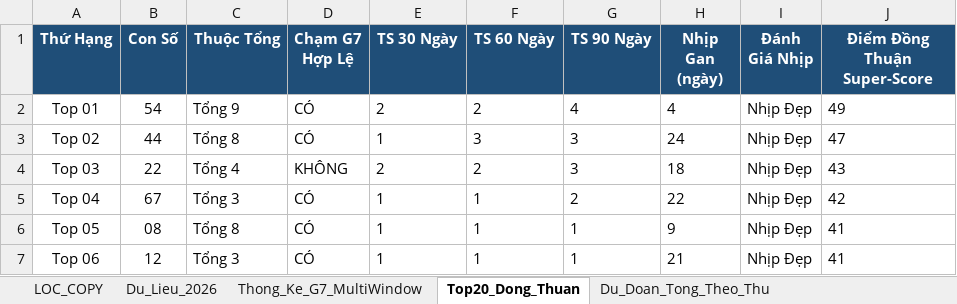
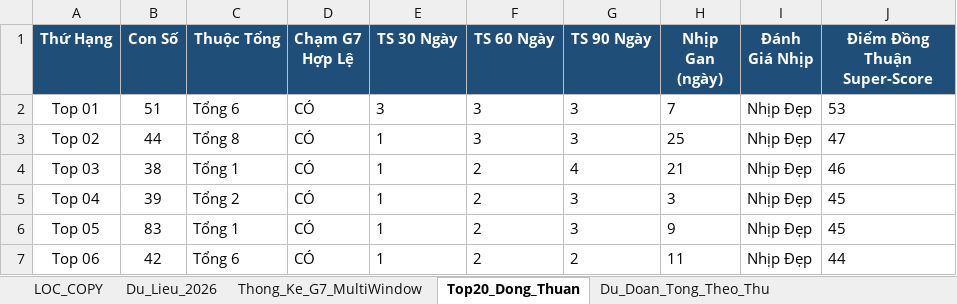
Before and after one commit to happiness2286-dot/67up97, an Excel workbook: Thong_Ke_G7_Va_Top20_XSMB_2026.xlsx, sheet Top20_Dong_Thuan, drawn as a sheet; only a part is shown; values as stored, in another font and other column widths than the file's, no borders; the diff covers the shown part only; the diff names each change by its address in the sheet, - before the commit and + after, or states it on an @@ line.

```diff
--- a/Thong_Ke_G7_Va_Top20_XSMB_2026.xlsx (sheet Top20_Dong_Thuan)
+++ b/Thong_Ke_G7_Va_Top20_XSMB_2026.xlsx (sheet Top20_Dong_Thuan)
-B2 (Con Số): 54
+B2 (Con Số): 51
-C2 (Thuộc Tổng): Tổng 9
+C2 (Thuộc Tổng): Tổng 6
-E2 (TS 30 Ngày): 2
+E2 (TS 30 Ngày): 3
-F2 (TS 60 Ngày): 2
+F2 (TS 60 Ngày): 3
-G2 (TS 90 Ngày): 4
+G2 (TS 90 Ngày): 3
-H2 (Nhịp Gan (ngày)): 4
+H2 (Nhịp Gan (ngày)): 7
-J2 (Điểm Đồng Thuận Super-Score): 49
+J2 (Điểm Đồng Thuận Super-Score): 53
-H3 (Nhịp Gan (ngày)): 24
+H3 (Nhịp Gan (ngày)): 25
-B4 (Con Số): 22
+B4 (Con Số): 38
-C4 (Thuộc Tổng): Tổng 4
+C4 (Thuộc Tổng): Tổng 1
-D4 (Chạm G7 Hợp Lệ): KHÔNG
+D4 (Chạm G7 Hợp Lệ): CÓ
-E4 (TS 30 Ngày): 2
+E4 (TS 30 Ngày): 1
-G4 (TS 90 Ngày): 3
+G4 (TS 90 Ngày): 4
-H4 (Nhịp Gan (ngày)): 18
+H4 (Nhịp Gan (ngày)): 21
-J4 (Điểm Đồng Thuận Super-Score): 43
+J4 (Điểm Đồng Thuận Super-Score): 46
-B5 (Con Số): 67
+B5 (Con Số): 39
-C5 (Thuộc Tổng): Tổng 3
+C5 (Thuộc Tổng): Tổng 2
-F5:F7 (TS 60 Ngày): 1
+F5:F7 (TS 60 Ngày): 2
-G5 (TS 90 Ngày): 2
+G5 (TS 90 Ngày): 3
-H5 (Nhịp Gan (ngày)): 22
+H5 (Nhịp Gan (ngày)): 3
-J5 (Điểm Đồng Thuận Super-Score): 42
+J5 (Điểm Đồng Thuận Super-Score): 45
-B6 (Con Số): 08
+B6 (Con Số): 83
-C6 (Thuộc Tổng): Tổng 8
+C6 (Thuộc Tổng): Tổng 1
-G6 (TS 90 Ngày): 1
+G6 (TS 90 Ngày): 3
-J6 (Điểm Đồng Thuận Super-Score): 41
+J6 (Điểm Đồng Thuận Super-Score): 45
-B7 (Con Số): 12
+B7 (Con Số): 42
-C7 (Thuộc Tổng): Tổng 3
+C7 (Thuộc Tổng): Tổng 6
-G7 (TS 90 Ngày): 1
+G7 (TS 90 Ngày): 2
-H7 (Nhịp Gan (ngày)): 21
+H7 (Nhịp Gan (ngày)): 11
-J7 (Điểm Đồng Thuận Super-Score): 41
+J7 (Điểm Đồng Thuận Super-Score): 44
```
Also changed, not shown: 84 edited cells elsewhere in this sheet, sheet Lich_Su_Nuoi_Khung_3Ngay, sheet Dan_Ha_So_Nhip_Vang, sheet Thong_Ke_Nang_Cao_G7, sheet Du_Lieu_2026, sheet Thong_Ke_G7_MultiWindow, sheet Du_Doan_Tong_Theo_Thu, 2 more sheets, 6 other files.
